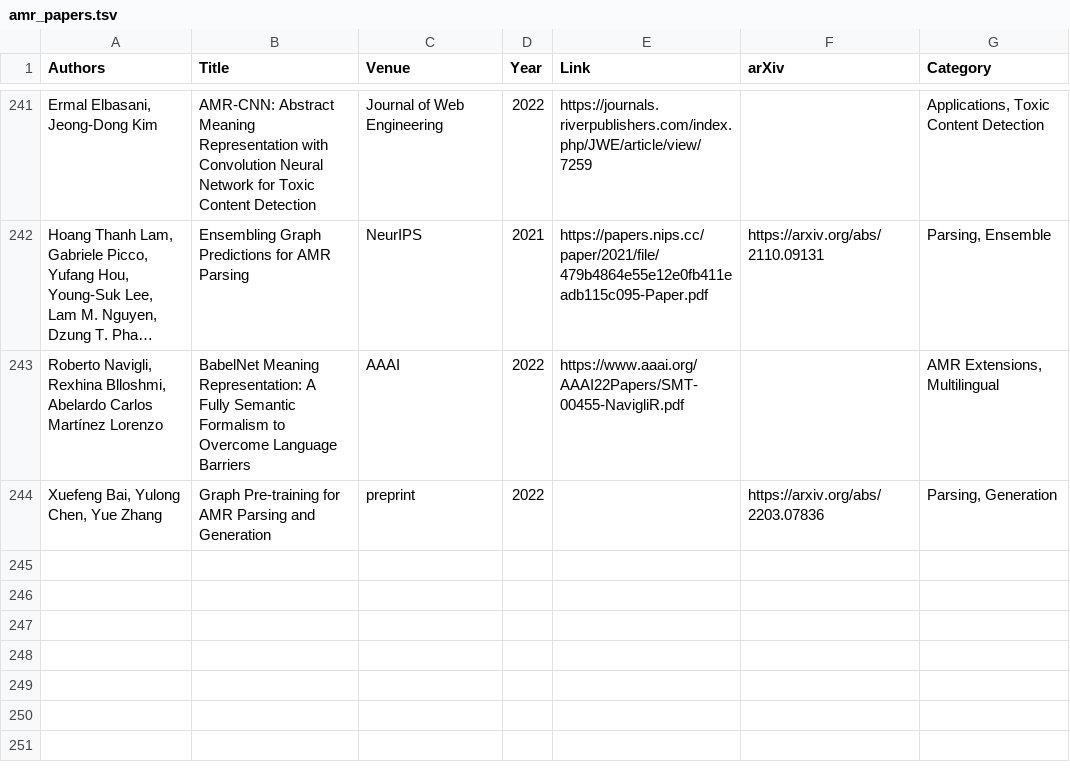
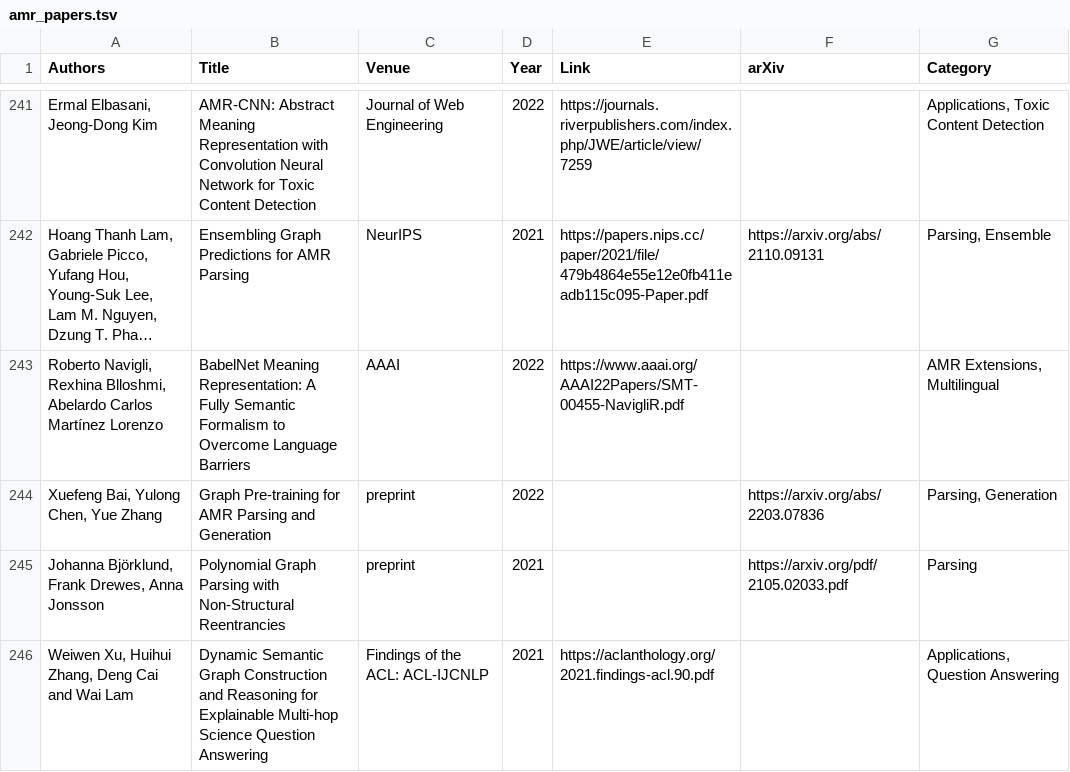
Before and after one commit to nert-nlp/AMR-Bibliography, a TSV file: data/amr_papers.tsv, drawn as a sheet; only a part is shown, gaps mark what is left out; long unchanged cells end in …; the diff names each change by its address in the sheet, - before the commit and + after, or states it on an @@ line.

Commit message:
Update amr_papers.tsv

```diff
--- a/data/amr_papers.tsv
+++ b/data/amr_papers.tsv
+row 245: Johanna Björklund, Frank Drewes, Anna Jonsson | Polynomial Graph Parsing with Non-Structural Reentrancies | preprint | 2021 |  | https://arxiv.org/pdf/2105.02033.pdf | Parsing
+row 246: Weiwen Xu, Huihui Zhang, Deng Cai and Wai Lam | Dynamic Semantic Graph Construction and Reasoning for Explainable Multi-hop Science Question Answering | Findings of the ACL: ACL-IJCNLP | 2021 | https://aclanthology.org/2021.findings-acl.90.pdf |  | Applications, Question Answering
```
